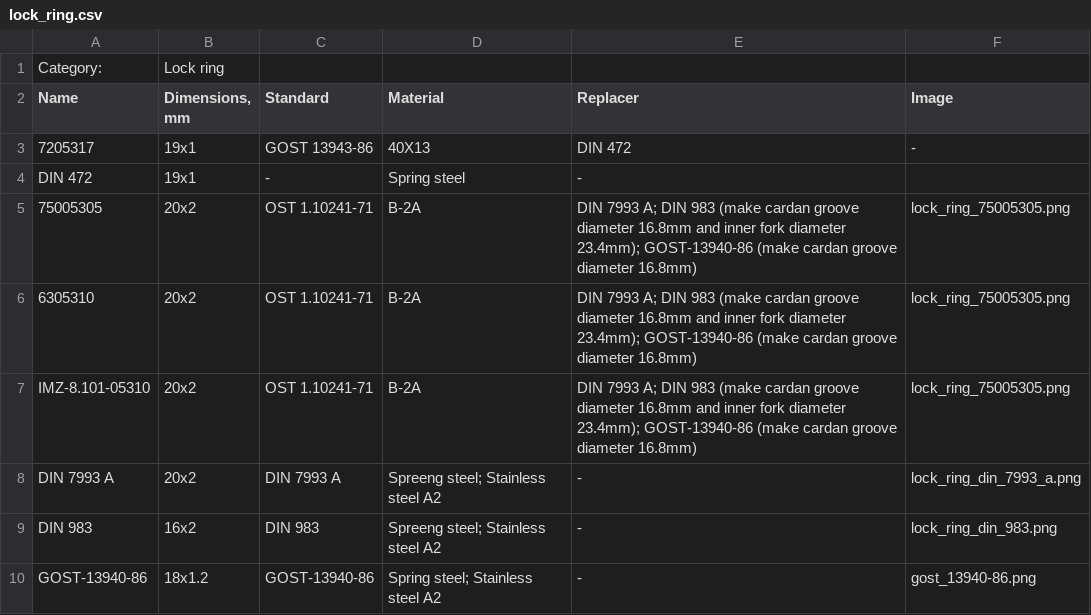
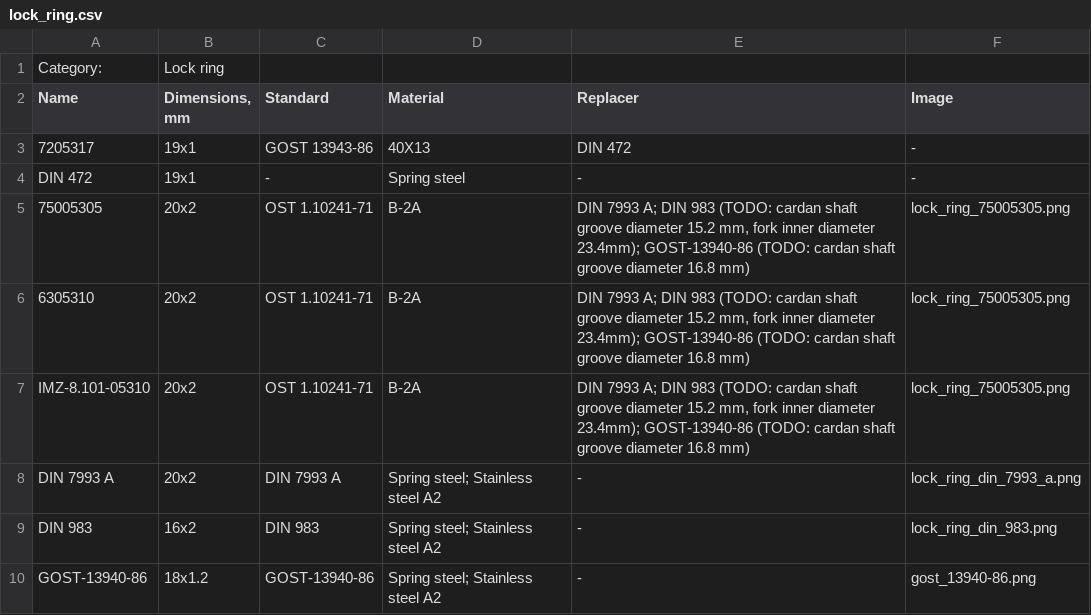
Before and after one commit to pazukdev/bearings-info, a CSV file: backend/src/main/resources/static/lock_ring.csv, drawn as a sheet.

```diff
--- a/backend/src/main/resources/static/lock_ring.csv
+++ b/backend/src/main/resources/static/lock_ring.csv
@@ -3,8 +3,8 @@ Name,"Dimensions, mm",Standard,Material,Replacer,Image
 7205317,19x1,GOST 13943-86,40X13,DIN 472,-
-DIN 472,19x1,-,Spring steel,-,
-75005305,20x2,OST 1.10241-71,B-2A,DIN 7993 A; DIN 983 (make cardan groove diameter 16.8mm and inner fork diameter 23.4mm); GOST-13940-86 (make cardan groove diameter 16.8mm),lock_ring_75005305.png
-6305310,20x2,OST 1.10241-71,B-2A,DIN 7993 A; DIN 983 (make cardan groove diameter 16.8mm and inner fork diameter 23.4mm); GOST-13940-86 (make cardan groove diameter 16.8mm),lock_ring_75005305.png
-IMZ-8.101-05310,20x2,OST 1.10241-71,B-2A,DIN 7993 A; DIN 983 (make cardan groove diameter 16.8mm and inner fork diameter 23.4mm); GOST-13940-86 (make cardan groove diameter 16.8mm),lock_ring_75005305.png
-DIN 7993 A,20x2,DIN 7993 A,Spreeng steel; Stainless steel A2,-,lock_ring_din_7993_a.png
-DIN 983,16x2,DIN 983,Spreeng steel; Stainless steel A2,-,lock_ring_din_983.png
+DIN 472,19x1,-,Spring steel,-,-
+75005305,20x2,OST 1.10241-71,B-2A,"DIN 7993 A; DIN 983 (TODO: cardan shaft groove diameter 15.2 mm, fork inner diameter 23.4mm); GOST-13940-86 (TODO: cardan shaft groove diameter 16.8 mm)",lock_ring_75005305.png
+6305310,20x2,OST 1.10241-71,B-2A,"DIN 7993 A; DIN 983 (TODO: cardan shaft groove diameter 15.2 mm, fork inner diameter 23.4mm); GOST-13940-86 (TODO: cardan shaft groove diameter 16.8 mm)",lock_ring_75005305.png
+IMZ-8.101-05310,20x2,OST 1.10241-71,B-2A,"DIN 7993 A; DIN 983 (TODO: cardan shaft groove diameter 15.2 mm, fork inner diameter 23.4mm); GOST-13940-86 (TODO: cardan shaft groove diameter 16.8 mm)",lock_ring_75005305.png
+DIN 7993 A,20x2,DIN 7993 A,Spring steel; Stainless steel A2,-,lock_ring_din_7993_a.png
+DIN 983,16x2,DIN 983,Spring steel; Stainless steel A2,-,lock_ring_din_983.png
 GOST-13940-86,18x1.2,GOST-13940-86,Spring steel; Stainless steel A2,-,gost_13940-86.png
```
Also changed, not shown: backend/src/main/resources/static/bearing.csv, backend/src/main/resources/static/frame_and_wheels.csv, 17 other files.
